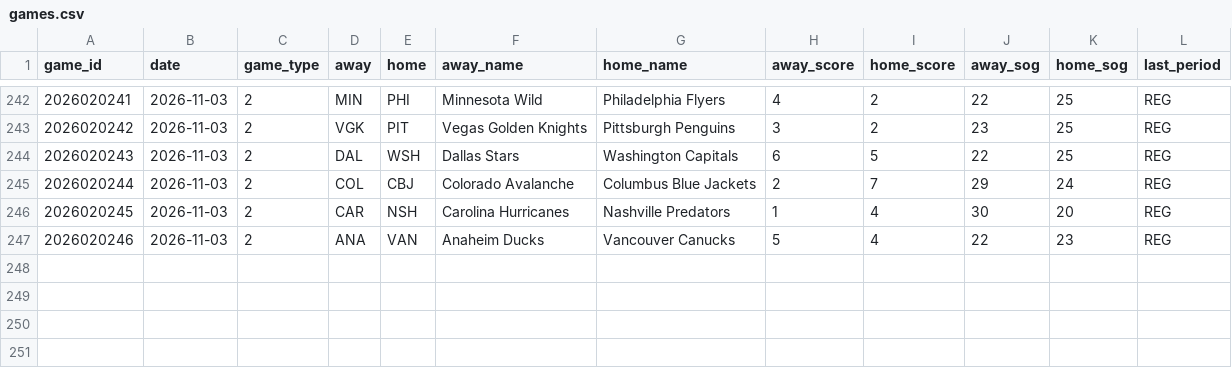
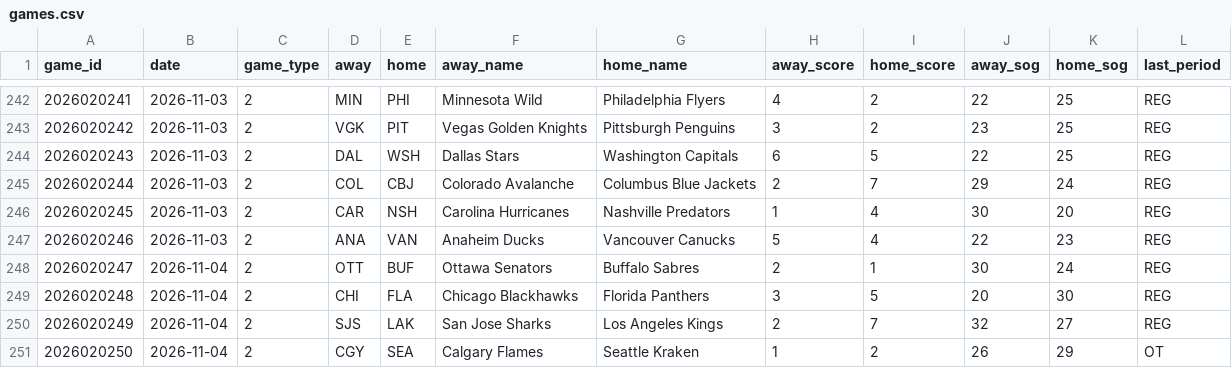
Before and after one commit to juhaopesonen/NHL-stats, a CSV file: data/2026-27/games.csv, drawn as a sheet; only a part is shown, gaps mark what is left out; the diff names each change by its address in the sheet, - before the commit and + after, or states it on an @@ line.

```diff
--- a/data/2026-27/games.csv
+++ b/data/2026-27/games.csv
+row 248: 2026020247 | 2026-11-04 | 2 | OTT | BUF | Ottawa Senators | Buffalo Sabres | 2 | 1 | 30 | 24 | REG
+row 249: 2026020248 | 2026-11-04 | 2 | CHI | FLA | Chicago Blackhawks | Florida Panthers | 3 | 5 | 20 | 30 | REG
+row 250: 2026020249 | 2026-11-04 | 2 | SJS | LAK | San Jose Sharks | Los Angeles Kings | 2 | 7 | 32 | 27 | REG
+row 251: 2026020250 | 2026-11-04 | 2 | CGY | SEA | Calgary Flames | Seattle Kraken | 1 | 2 | 26 | 29 | OT
```
Also changed, not shown: data/2026-27/goalies.csv, data/2026-27/onice_games.csv, 12 other files.
